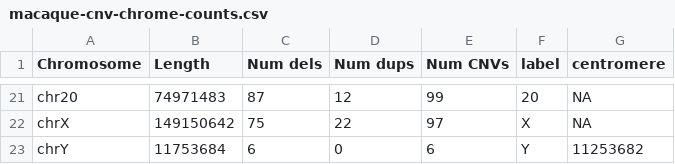
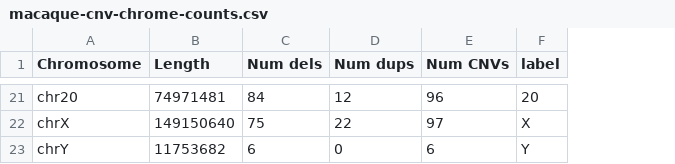
Before and after one commit to gwct/macaque-cnv-figs, a CSV file: cnv-calls/macaque-cnv-chrome-counts.csv, drawn as a sheet; only a part is shown, gaps mark what is left out; the diff covers the shown part only; the diff names each change by its address in the sheet, - before the commit and + after, or states it on an @@ line.

```diff
--- a/cnv-calls/macaque-cnv-chrome-counts.csv
+++ b/cnv-calls/macaque-cnv-chrome-counts.csv
-column G (centromere), rows 21-23: NA | NA | 11253682
-B21 (Length): 74971483
+B21 (Length): 74971481
-C21 (Num dels): 87
+C21 (Num dels): 84
-E21 (Num CNVs): 99
+E21 (Num CNVs): 96
-B22 (Length): 149150642
+B22 (Length): 149150640
-B23 (Length): 11753684
+B23 (Length): 11753682
```
Also changed, not shown: 62 edited cells elsewhere in this file, 47 other files.
